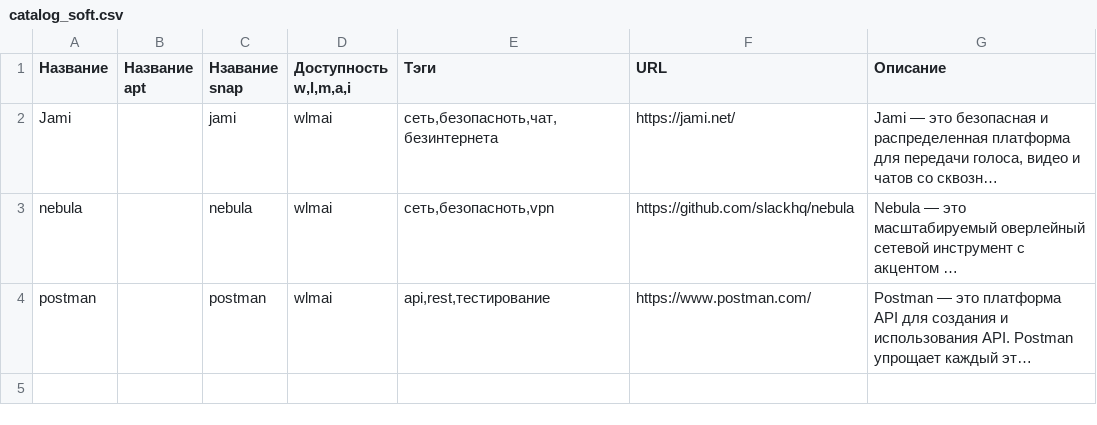
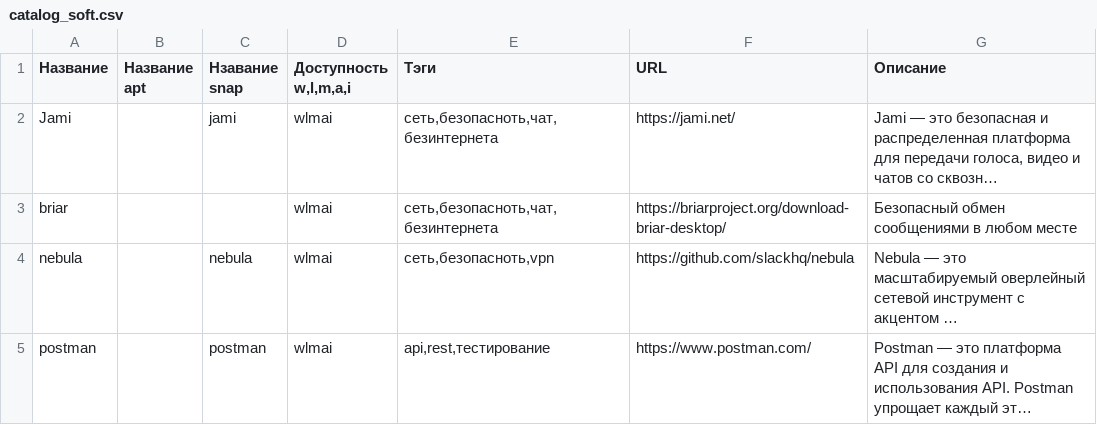
Before and after one commit to hightemp/hightemp, a CSV file: catalog_soft.csv, drawn as a sheet; long unchanged cells end in …; the diff names each change by its address in the sheet, - before the commit and + after, or states it on an @@ line.

Commit message:
Update catalog_soft.csv

```diff
--- a/catalog_soft.csv
+++ b/catalog_soft.csv
+row 3: briar |  |  | wlmai | сеть,безопасноть,чат,безинтернета | https://briarproject.org/download-briar-desktop/ | Безопасный обмен сообщениями в любом месте
```
